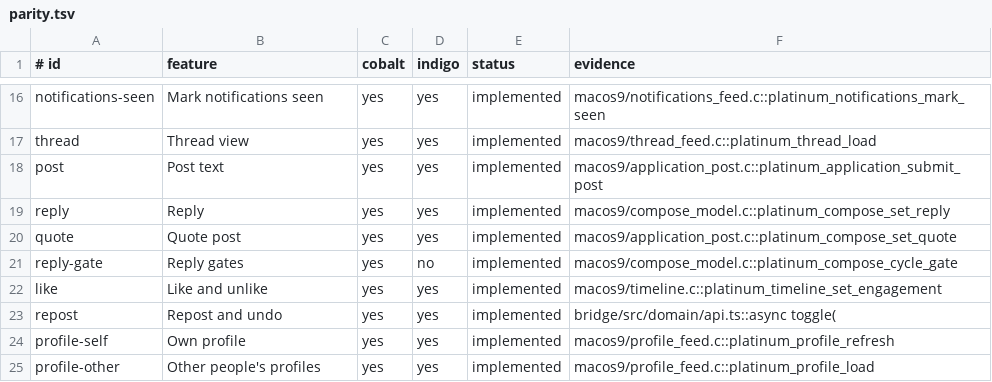
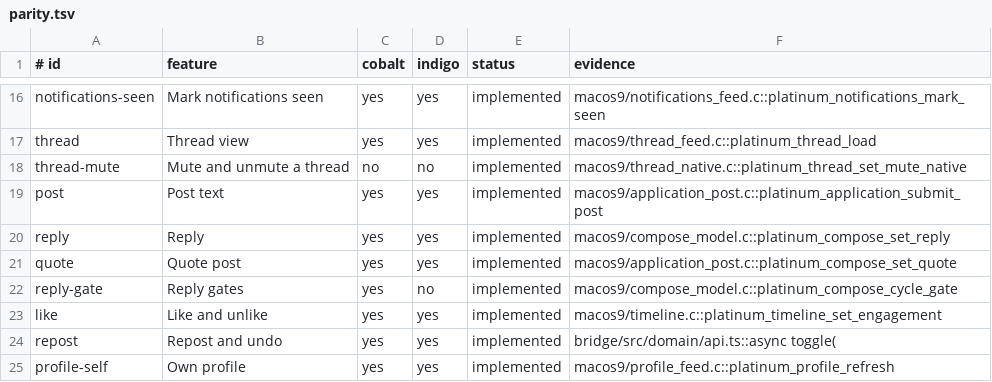
Before and after one commit to ewanc26/platinum, a TSV file: docs/parity.tsv, drawn as a sheet; only a part is shown, gaps mark what is left out; the shorter side is filled out with more unchanged rows.

```diff
--- a/docs/parity.tsv
+++ b/docs/parity.tsv
@@ -17,2 +17,3 @@ notifications-seen|Mark notifications seen|yes|yes|implemented|macos9/notificati
 thread|Thread view|yes|yes|implemented|macos9/thread_feed.c::platinum_thread_load
+thread-mute|Mute and unmute a thread|no|no|implemented|macos9/thread_native.c::platinum_thread_set_mute_native
 post|Post text|yes|yes|implemented|macos9/application_post.c::platinum_application_submit_post
```
Also changed, not shown: 19 other files.
